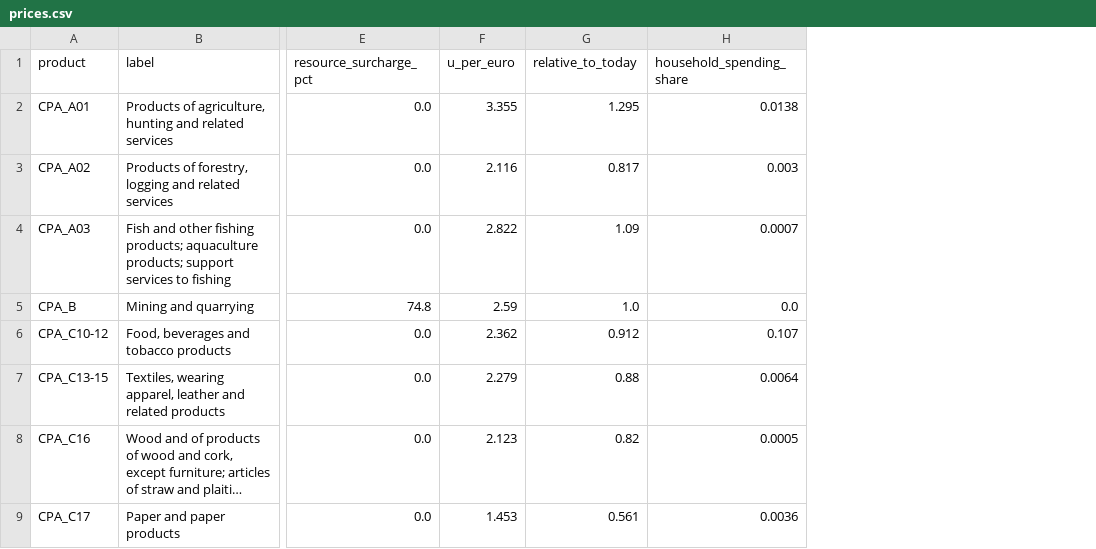
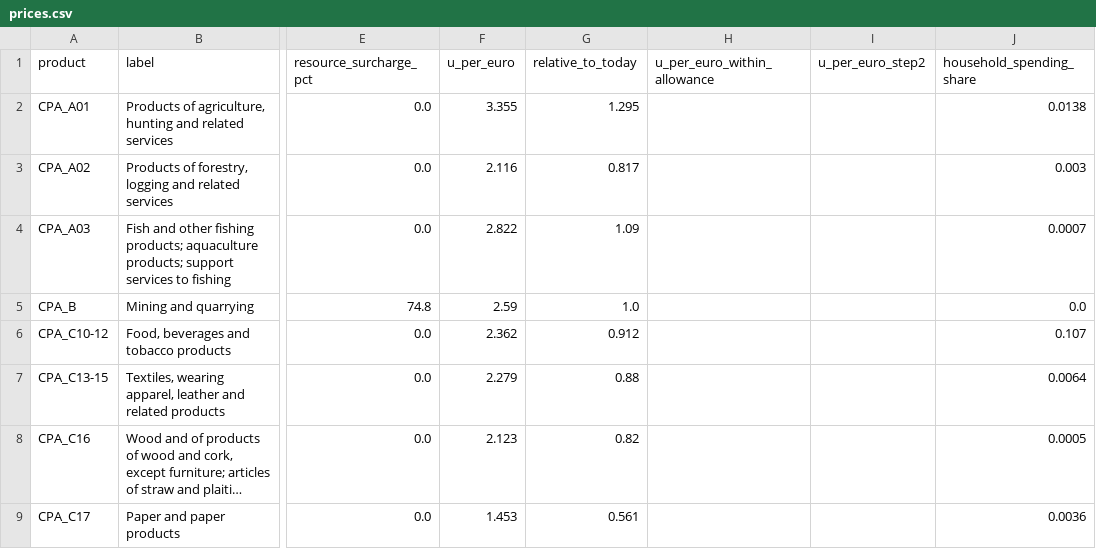
Before and after one commit to nova-ai-company/unira-one-earth, a CSV file: v81/outputs/prices.csv, drawn as a sheet; only a part is shown, gaps mark what is left out; long unchanged cells end in …; the diff names each change by its address in the sheet, - before the commit and + after, or states it on an @@ line.

```diff
--- a/v81/outputs/prices.csv
+++ b/v81/outputs/prices.csv
+column H (u_per_euro_within_allowance), empty
+column I (u_per_euro_step2), empty
```
Also changed, not shown: 32 other files.
